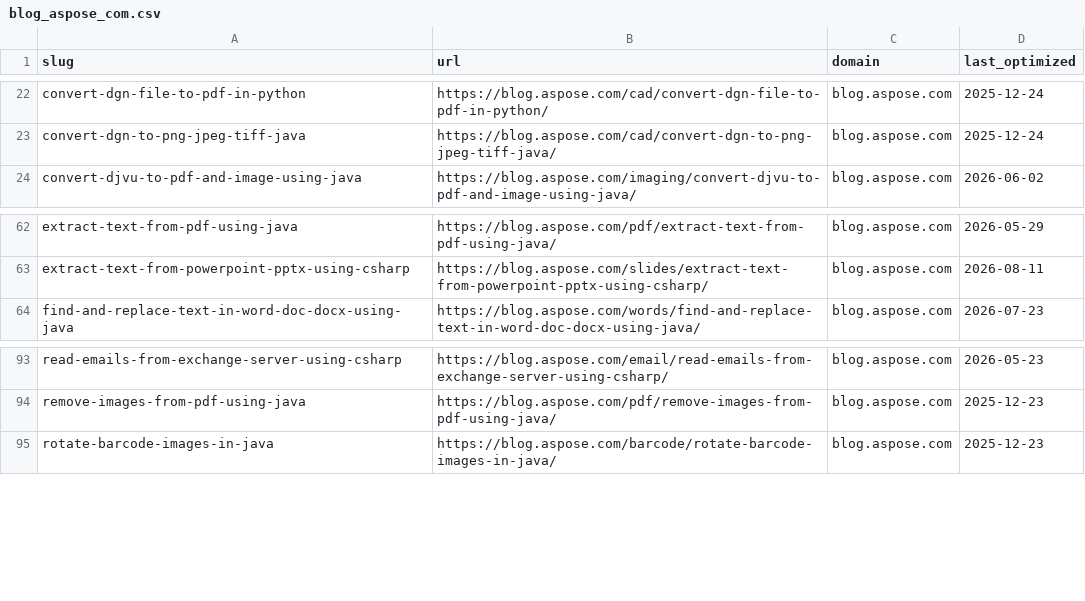
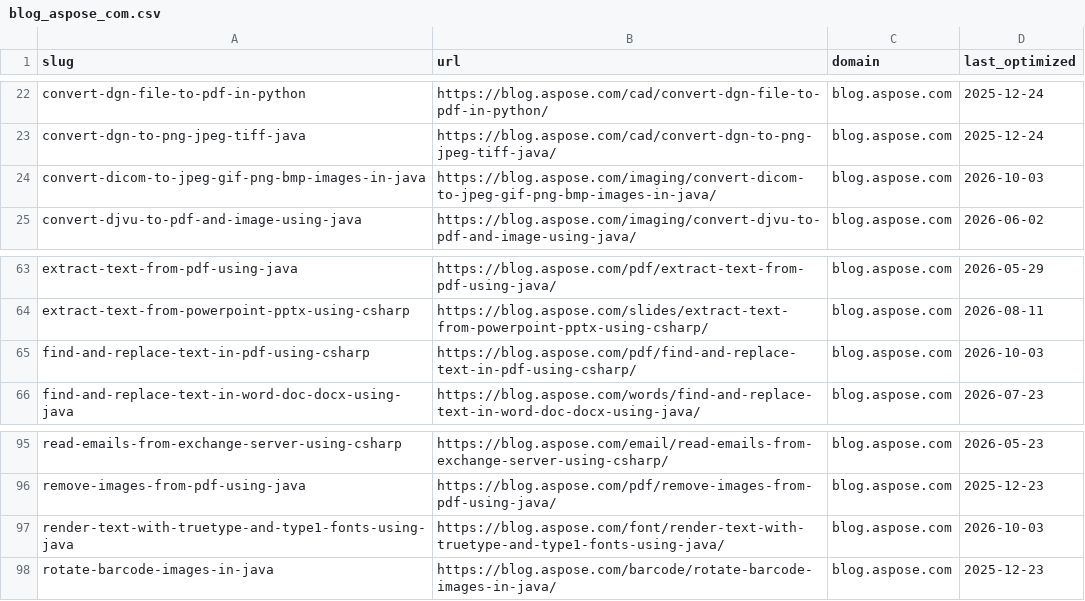
Before and after one commit to conholdate/blog-optimization-agent, a CSV file: logs/aspose/blog_aspose_com.csv, drawn as a sheet; only a part is shown, gaps mark what is left out.

```diff
--- a/logs/aspose/blog_aspose_com.csv
+++ b/logs/aspose/blog_aspose_com.csv
@@ -23,2 +23,3 @@ convert-dgn-file-to-pdf-in-python,https://blog.aspose.com/cad/convert-dgn-file-t
 convert-dgn-to-png-jpeg-tiff-java,https://blog.aspose.com/cad/convert-dgn-to-png-jpeg-tiff-java/,blog.aspose.com,2025-12-24
+convert-dicom-to-jpeg-gif-png-bmp-images-in-java,https://blog.aspose.com/imaging/convert-dicom-to-jpeg-gif-png-bmp-images-in-java/,blog.aspose.com,2026-10-03
 convert-djvu-to-pdf-and-image-using-java,https://blog.aspose.com/imaging/convert-djvu-to-pdf-and-image-using-java/,blog.aspose.com,2026-06-02
@@ -63,2 +64,3 @@ extract-text-from-pdf-using-java,https://blog.aspose.com/pdf/extract-text-from-p
 extract-text-from-powerpoint-pptx-using-csharp,https://blog.aspose.com/slides/extract-text-from-powerpoint-pptx-using-csharp/,blog.aspose.com,2026-08-11
+find-and-replace-text-in-pdf-using-csharp,https://blog.aspose.com/pdf/find-and-replace-text-in-pdf-using-csharp/,blog.aspose.com,2026-10-03
 find-and-replace-text-in-word-doc-docx-using-java,https://blog.aspose.com/words/find-and-replace-text-in-word-doc-docx-using-java/,blog.aspose.com,2026-07-23
@@ -94,2 +96,3 @@ read-emails-from-exchange-server-using-csharp,https://blog.aspose.com/email/read
 remove-images-from-pdf-using-java,https://blog.aspose.com/pdf/remove-images-from-pdf-using-java/,blog.aspose.com,2025-12-23
+render-text-with-truetype-and-type1-fonts-using-java,https://blog.aspose.com/font/render-text-with-truetype-and-type1-fonts-using-java/,blog.aspose.com,2026-10-03
 rotate-barcode-images-in-java,https://blog.aspose.com/barcode/rotate-barcode-images-in-java/,blog.aspose.com,2025-12-23
```
Also changed, not shown: logs/all_domains_log.csv.
